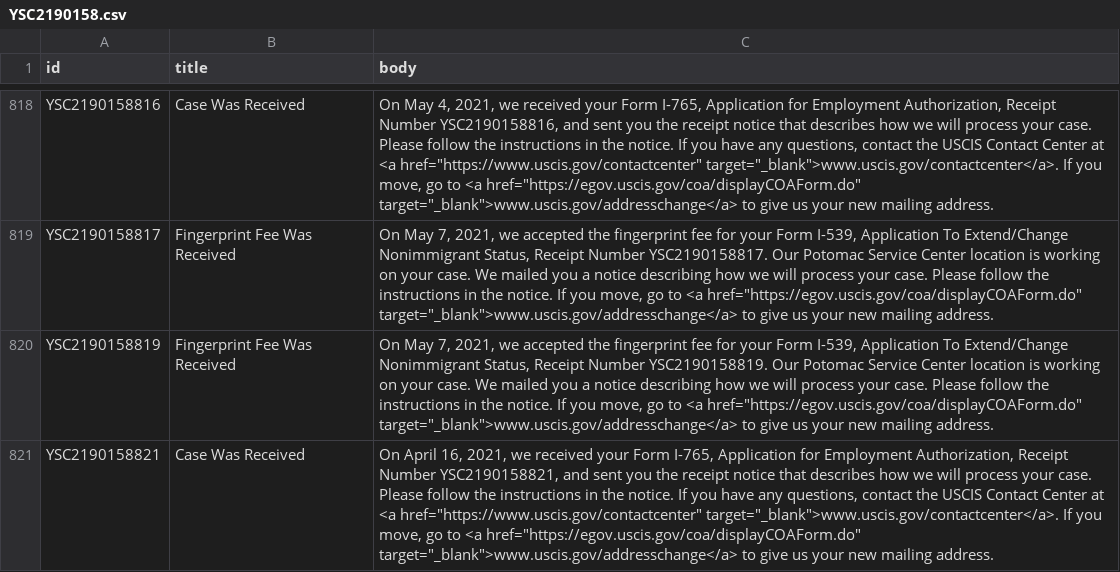
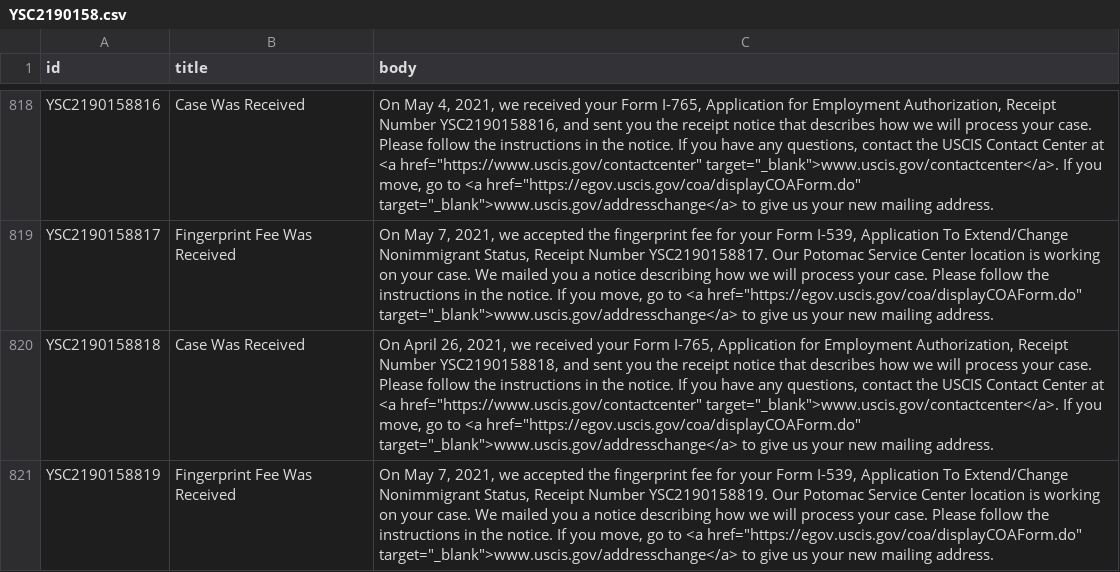
Before and after one commit to opt-lol/opt-data, a CSV file: data/YSC2190158.csv, drawn as a sheet; only a part is shown, gaps mark what is left out; the shorter side is filled out with more unchanged rows; the diff covers the shown part only; the diff names each change by its address in the sheet, - before the commit and + after, or states it on an @@ line.

```diff
--- a/data/YSC2190158.csv
+++ b/data/YSC2190158.csv
+row 820: YSC2190158818 | Case Was Received | On April 26, 2021, we received your Form I-765, Application for Employment Authorization, Receipt Number YSC2190158818, and sent you the receipt notice that describes how we will process your case. Please follow the instructions in the notice. If you have any questions, contact the USCIS Contact Center at <a href="https://www.uscis.gov/contactcenter" target="_blank">www.uscis.gov/contactcenter</a>. If you move, go to <a href="https://egov.uscis.gov/coa/displayCOAForm.do" target="_blank">www.uscis.gov/addresschange</a> to give us your new mailing address.
```
Also changed, not shown: 8 added rows elsewhere in this file, data/YSC2190085.csv, data/YSC2190100.csv, 12 other files.
